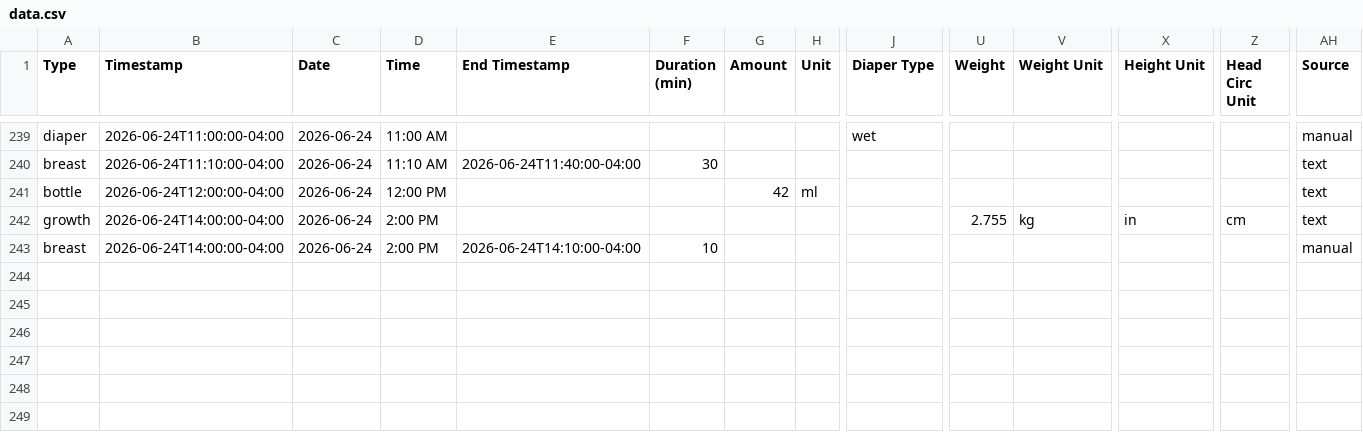
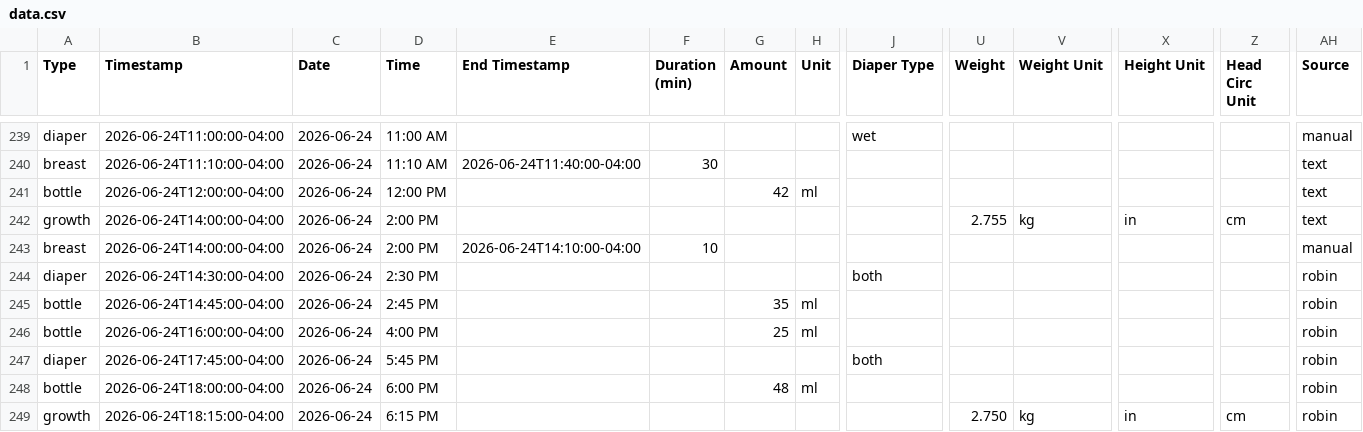
Before and after one commit to mjkavs99/vienna-tracker, a CSV file: data.csv, drawn as a sheet; only a part is shown, gaps mark what is left out; rows hold the shown columns only; the diff names each change by its address in the sheet, - before the commit and + after, or states it on an @@ line.

Commit message:
Update data.csv from Vienna dashboard

```diff
--- a/data.csv
+++ b/data.csv
+row 244: diaper | 2026-06-24T14:30:00-04:00 | 2026-06-24 | 2:30 PM |  |  |  |  | both |  |  |  |  | robin
+row 245: bottle | 2026-06-24T14:45:00-04:00 | 2026-06-24 | 2:45 PM |  |  | 35 | ml |  |  |  |  |  | robin
+row 246: bottle | 2026-06-24T16:00:00-04:00 | 2026-06-24 | 4:00 PM |  |  | 25 | ml |  |  |  |  |  | robin
+row 247: diaper | 2026-06-24T17:45:00-04:00 | 2026-06-24 | 5:45 PM |  |  |  |  | both |  |  |  |  | robin
+row 248: bottle | 2026-06-24T18:00:00-04:00 | 2026-06-24 | 6:00 PM |  |  | 48 | ml |  |  |  |  |  | robin
+row 249: growth | 2026-06-24T18:15:00-04:00 | 2026-06-24 | 6:15 PM |  |  |  |  |  | 2.750 | kg | in | cm | robin
```
